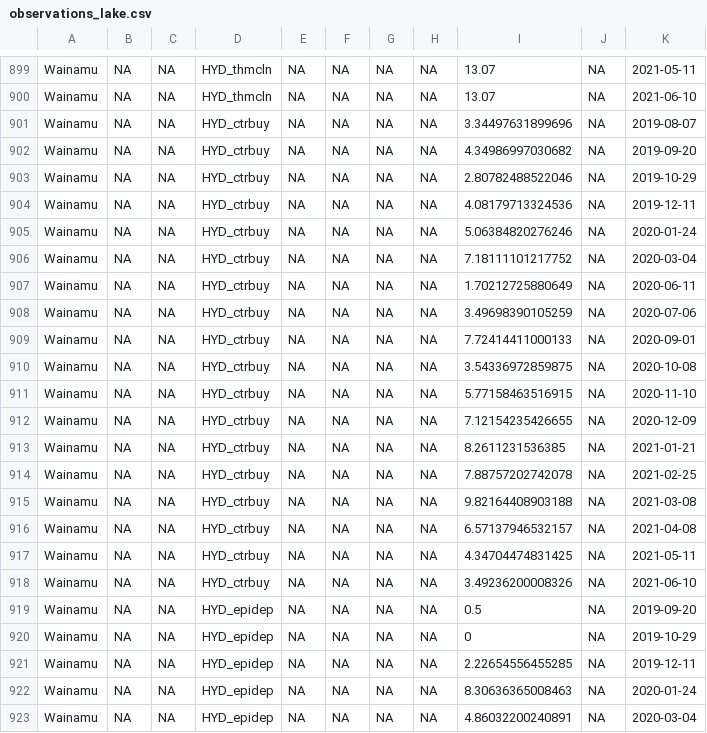
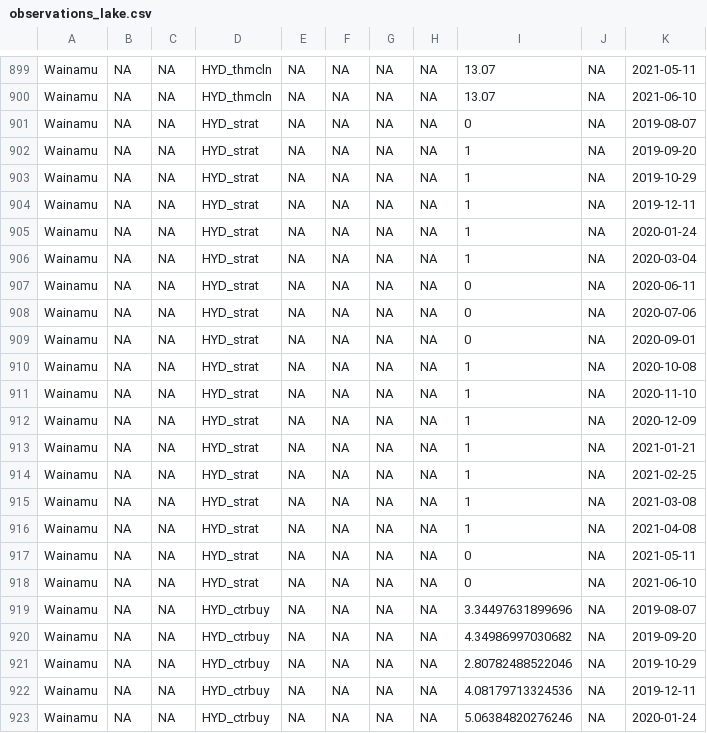
Before and after one commit to limnotrack/AEME, a CSV file: reference/test_write/45819_wainamu/observations_lake.csv, drawn as a sheet; only a part is shown, gaps mark what is left out; the shorter side is filled out with more unchanged rows.

```diff
--- a/reference/test_write/45819_wainamu/observations_lake.csv
+++ b/reference/test_write/45819_wainamu/observations_lake.csv
@@ -900,2 +900,20 @@
 "Wainamu",NA,NA,"HYD_thmcln",NA,NA,NA,NA,13.07,NA,2021-06-10
+"Wainamu",NA,NA,"HYD_strat",NA,NA,NA,NA,0,NA,2019-08-07
+"Wainamu",NA,NA,"HYD_strat",NA,NA,NA,NA,1,NA,2019-09-20
+"Wainamu",NA,NA,"HYD_strat",NA,NA,NA,NA,1,NA,2019-10-29
+"Wainamu",NA,NA,"HYD_strat",NA,NA,NA,NA,1,NA,2019-12-11
+"Wainamu",NA,NA,"HYD_strat",NA,NA,NA,NA,1,NA,2020-01-24
+"Wainamu",NA,NA,"HYD_strat",NA,NA,NA,NA,1,NA,2020-03-04
+"Wainamu",NA,NA,"HYD_strat",NA,NA,NA,NA,0,NA,2020-06-11
+"Wainamu",NA,NA,"HYD_strat",NA,NA,NA,NA,0,NA,2020-07-06
+"Wainamu",NA,NA,"HYD_strat",NA,NA,NA,NA,0,NA,2020-09-01
+"Wainamu",NA,NA,"HYD_strat",NA,NA,NA,NA,1,NA,2020-10-08
+"Wainamu",NA,NA,"HYD_strat",NA,NA,NA,NA,1,NA,2020-11-10
+"Wainamu",NA,NA,"HYD_strat",NA,NA,NA,NA,1,NA,2020-12-09
+"Wainamu",NA,NA,"HYD_strat",NA,NA,NA,NA,1,NA,2021-01-21
+"Wainamu",NA,NA,"HYD_strat",NA,NA,NA,NA,1,NA,2021-02-25
+"Wainamu",NA,NA,"HYD_strat",NA,NA,NA,NA,1,NA,2021-03-08
+"Wainamu",NA,NA,"HYD_strat",NA,NA,NA,NA,1,NA,2021-04-08
+"Wainamu",NA,NA,"HYD_strat",NA,NA,NA,NA,0,NA,2021-05-11
+"Wainamu",NA,NA,"HYD_strat",NA,NA,NA,NA,0,NA,2021-06-10
 "Wainamu",NA,NA,"HYD_ctrbuy",NA,NA,NA,NA,3.34497631899696,NA,2019-08-07
```
Also changed, not shown: 15 other files.
